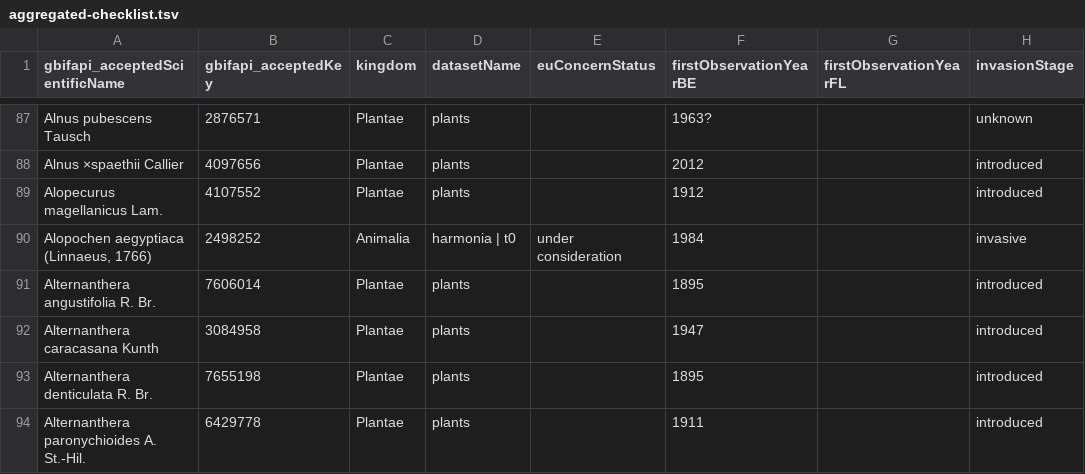
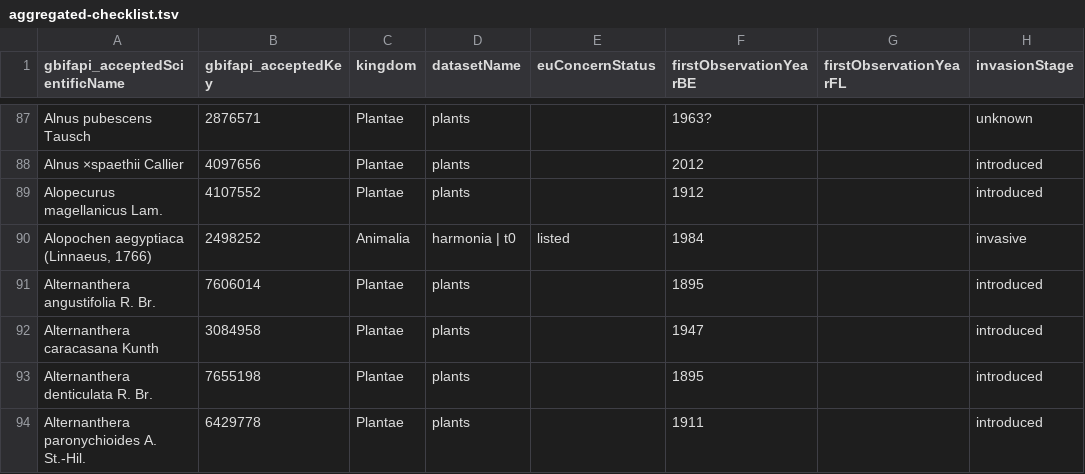
Before and after one commit to trias-project/alien-species-checklist, a TSV file: data/processed/aggregated-checklist.tsv, drawn as a sheet; only a part is shown, gaps mark what is left out; the diff covers the shown part only; the diff names each change by its address in the sheet, - before the commit and + after, or states it on an @@ line.

Commit message:
Run aggregated checklist notebook

```diff
--- a/data/processed/aggregated-checklist.tsv
+++ b/data/processed/aggregated-checklist.tsv
-E90 (euConcernStatus): under consideration
+E90 (euConcernStatus): listed
```
Also changed, not shown: 16 edited cells elsewhere in this file.
